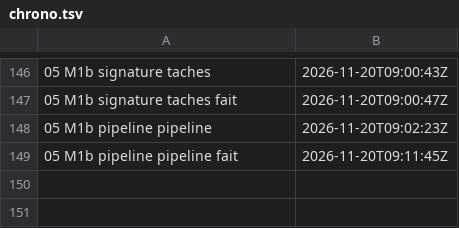
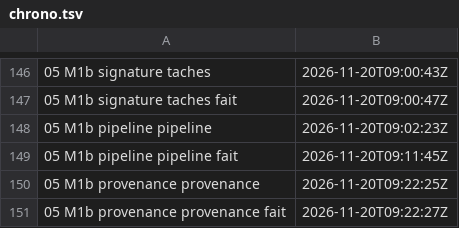
Before and after one commit to gigi206/supply-chain, a TSV file: poc/bricks/05-rpm-mock/resultats/chrono.tsv, drawn as a sheet; only a part is shown, gaps mark what is left out.

Commit message:
Brique 05, M1b : provenance passée (20/11/2026, 09:22:25 UTC), PV1 à PV7 tenues ; M1b tenu, avec réserves
m1b-provenance.sh provenance (dec9d714), en lecture seule sous l'accord permanent : code 0, 43 OK, 0 KO.
Chaque image a quatre enveloppes valides avec la clé de Chains, dont une par PipelineRun. Le sujet est l'image à son digest, sans source git.
Dépendances : 6 pour l'outillage, 7 pour le bootstrap (base ee90dc0e). Les 20 paramètres sont ceux de la pipeline signée, avec Kata pour construire seule.
Simplesigning relevé, refus avec une autre clé. Premier passage du banc gardé (95 OK, 1 KO venu du banc lui-même, yq sur deux fichiers).
Frontière du §5 de la carte atteinte. Réserves : amorce figée, un nœud et un hôte, prefetch ouvert en 443, porte ne connaissant pas construire-racine-rpm.
Additifs dans les ADR 0001 et 0007, ligne datée dans le README de la 05, note dans m1b-carte.md et docs/03. Cascade avant M5b non commencée.

```diff
--- a/poc/bricks/05-rpm-mock/resultats/chrono.tsv
+++ b/poc/bricks/05-rpm-mock/resultats/chrono.tsv
@@ -149 +149,3 @@
 05 M1b pipeline pipeline fait	2026-11-20T09:11:45Z	
+05 M1b provenance provenance	2026-11-20T09:22:25Z	
+05 M1b provenance provenance fait	2026-11-20T09:22:27Z	
```
Also changed, not shown: 8 other files.
